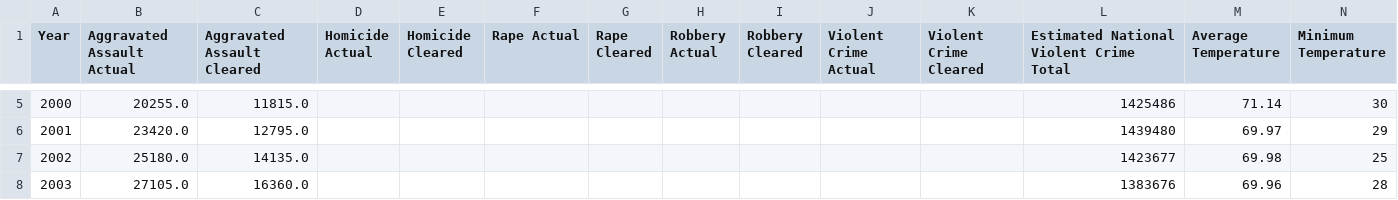
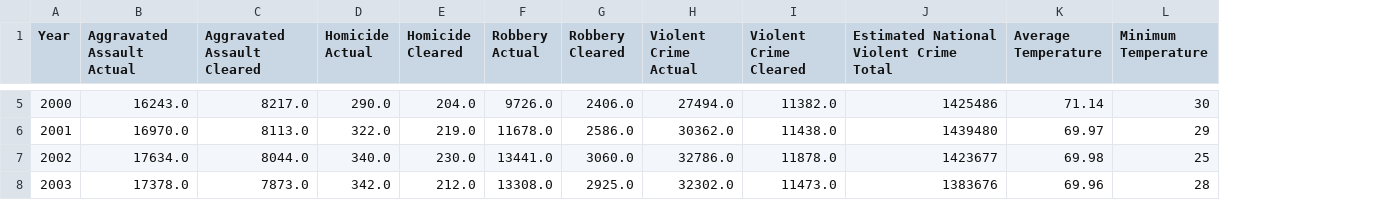
Before and after one commit to jamiediaz/proj1, a CSV file: csv_output/crime_cnt_df.csv, drawn as a sheet; only a part is shown, gaps mark what is left out; removed rows and columns are numbered as before the commit, all else as after; the diff covers the shown part only; the diff names each change by its address in the sheet, - before the commit and + after, or states it on an @@ line.

```diff
--- a/csv_output/crime_cnt_df.csv
+++ b/csv_output/crime_cnt_df.csv
-column F (Rape Actual), empty
-column G (Rape Cleared), empty
-B5 (Aggravated Assault Actual): 20255.0
+B5 (Aggravated Assault Actual): 16243.0
-C5 (Aggravated Assault Cleared): 11815.0
+C5 (Aggravated Assault Cleared): 8217.0
-D5 (Homicide Actual): (empty)
+D5 (Homicide Actual): 290.0
-E5 (Homicide Cleared): (empty)
+E5 (Homicide Cleared): 204.0
-F5 (Robbery Actual): (empty)
+F5 (Robbery Actual): 9726.0
-G5 (Robbery Cleared): (empty)
+G5 (Robbery Cleared): 2406.0
-H5 (Violent Crime Actual): (empty)
+H5 (Violent Crime Actual): 27494.0
-I5 (Violent Crime Cleared): (empty)
+I5 (Violent Crime Cleared): 11382.0
-B6 (Aggravated Assault Actual): 23420.0
+B6 (Aggravated Assault Actual): 16970.0
-C6 (Aggravated Assault Cleared): 12795.0
+C6 (Aggravated Assault Cleared): 8113.0
-D6 (Homicide Actual): (empty)
+D6 (Homicide Actual): 322.0
-E6 (Homicide Cleared): (empty)
+E6 (Homicide Cleared): 219.0
-F6 (Robbery Actual): (empty)
+F6 (Robbery Actual): 11678.0
-G6 (Robbery Cleared): (empty)
+G6 (Robbery Cleared): 2586.0
-H6 (Violent Crime Actual): (empty)
+H6 (Violent Crime Actual): 30362.0
-I6 (Violent Crime Cleared): (empty)
+I6 (Violent Crime Cleared): 11438.0
-B7 (Aggravated Assault Actual): 25180.0
+B7 (Aggravated Assault Actual): 17634.0
-C7 (Aggravated Assault Cleared): 14135.0
+C7 (Aggravated Assault Cleared): 8044.0
-D7 (Homicide Actual): (empty)
+D7 (Homicide Actual): 340.0
-E7 (Homicide Cleared): (empty)
+E7 (Homicide Cleared): 230.0
-F7 (Robbery Actual): (empty)
+F7 (Robbery Actual): 13441.0
-G7 (Robbery Cleared): (empty)
+G7 (Robbery Cleared): 3060.0
-H7 (Violent Crime Actual): (empty)
+H7 (Violent Crime Actual): 32786.0
-I7 (Violent Crime Cleared): (empty)
+I7 (Violent Crime Cleared): 11878.0
-B8 (Aggravated Assault Actual): 27105.0
+B8 (Aggravated Assault Actual): 17378.0
-C8 (Aggravated Assault Cleared): 16360.0
+C8 (Aggravated Assault Cleared): 7873.0
-D8 (Homicide Actual): (empty)
+D8 (Homicide Actual): 342.0
-E8 (Homicide Cleared): (empty)
+E8 (Homicide Cleared): 212.0
-F8 (Robbery Actual): (empty)
+F8 (Robbery Actual): 13308.0
-G8 (Robbery Cleared): (empty)
+G8 (Robbery Cleared): 2925.0
-H8 (Violent Crime Actual): (empty)
+H8 (Violent Crime Actual): 32302.0
-I8 (Violent Crime Cleared): (empty)
+I8 (Violent Crime Cleared): 11473.0
```
Also changed, not shown: 136 edited cells elsewhere in this file, csv_data/ORI.csv, 7 other files.
